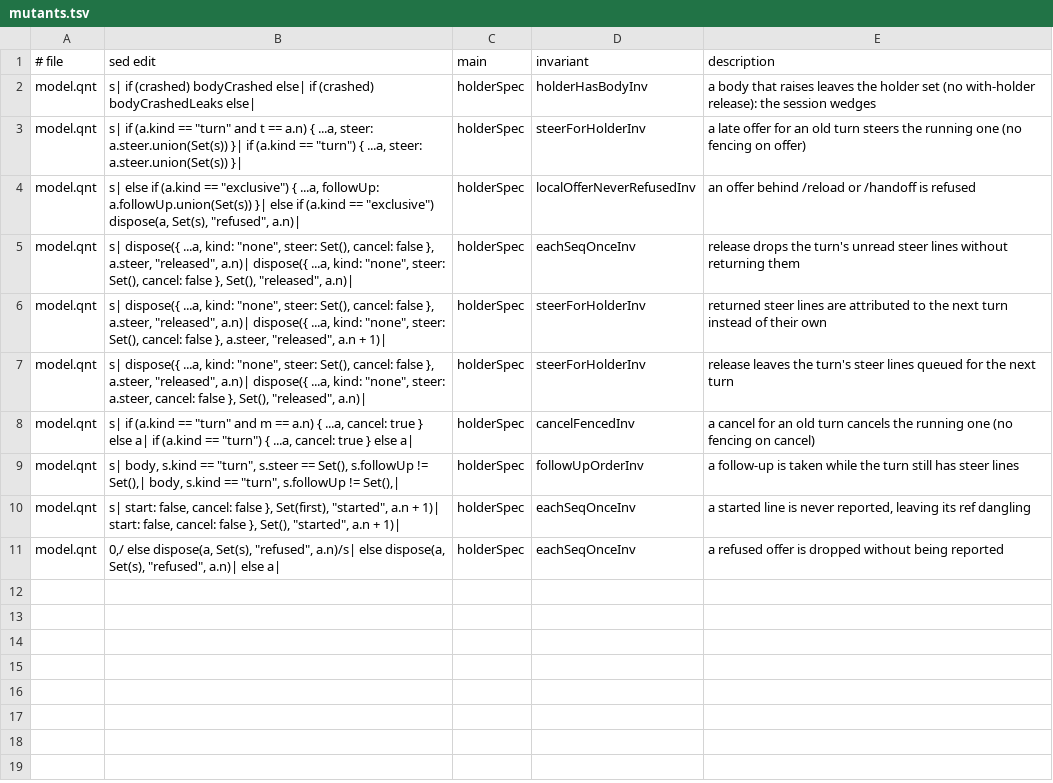
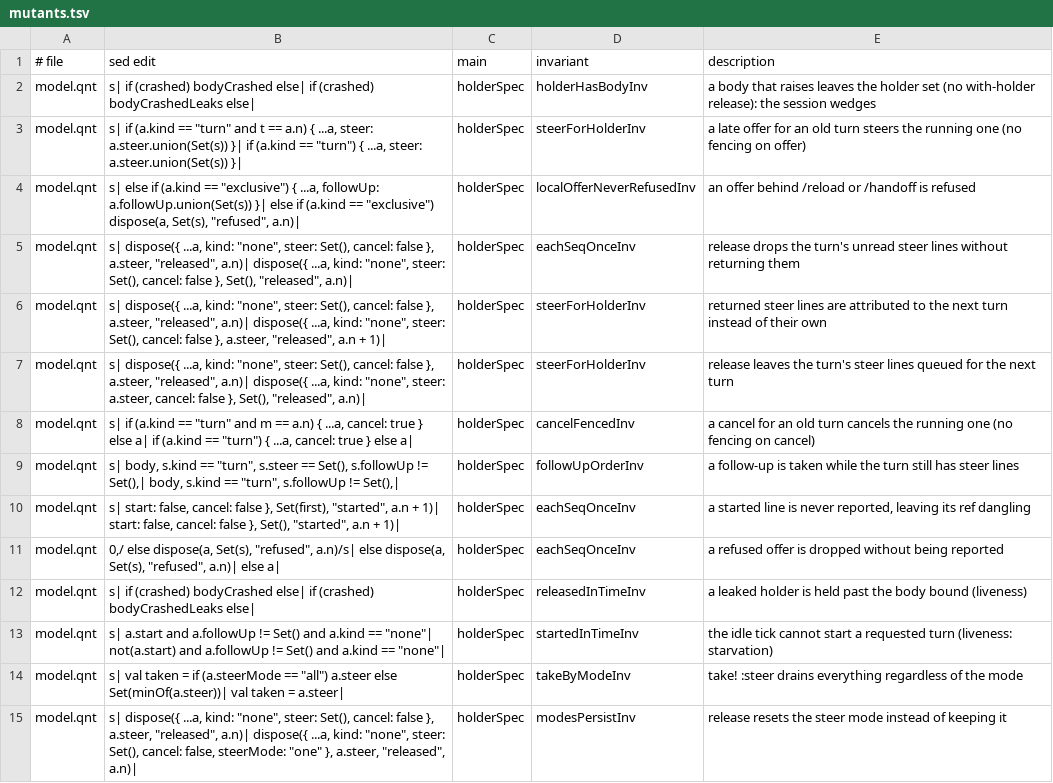
Before and after one commit to acmiyaguchi/fen, a TSV file: spec/core/tasks/proofs/holder/mutants.tsv, drawn as a sheet; the diff names each change by its address in the sheet, - before the commit and + after, or states it on an @@ line.

Commit message:
spec(core): holder model gains drain modes and bounded liveness
set-mode! is modeled per queue: take! drains exactly what the mode says
and modes persist across turns, releases, and clears (takeByModeInv,
modesPersistInv).

Liveness is bounded and encoded as safety: the fairness assumptions (a
with-holder body exits within MAX_BODY steps; the idle tick runs at least
every MAX_IDLE steps) force the step at the bound, so releasedInTimeInv
(a leaked holder violates it) and startedInTimeInv (no starvation of a
requested start) are inductive. Unbounded temporal checking did not finish.
A follow-up queued idle without a start request stays unbounded by design
(witness reachUnrequestedFollowUpWaitsTest).

Four new mutants (leak as liveness, starvation, take ignoring the mode,
release resetting the mode) are each caught; inductive proof ~13 s.

```diff
--- a/spec/core/tasks/proofs/holder/mutants.tsv
+++ b/spec/core/tasks/proofs/holder/mutants.tsv
+row 12: model.qnt | s| if (crashed) bodyCrashed else| if (crashed) bodyCrashedLeaks else| | holderSpec | releasedInTimeInv | a leaked holder is held past the body bound (liveness)
+row 13: model.qnt | s| a.start and a.followUp != Set() and a.kind == "none"| not(a.start) and a.followUp != Set() and a.kind == "none"| | holderSpec | startedInTimeInv | the idle tick cannot start a requested turn (liveness: starvation)
+row 14: model.qnt | s| val taken = if (a.steerMode == "all") a.steer else Set(minOf(a.steer))| val taken = a.steer| | holderSpec | takeByModeInv | take! :steer drains everything regardless of the mode
+row 15: model.qnt | s| dispose({ ...a, kind: "none", steer: Set(), cancel: false }, a.steer, "released", a.n)| dispose({ ...a, kind: "none", steer: Set(), cancel: false, steerMode: "one" }, a.steer, "released", a.n)| | holderSpec | modesPersistInv | release resets the steer mode instead of keeping it
```
Also changed, not shown: spec/core/tasks/proofs/holder/checks.tsv, 3 other files.
